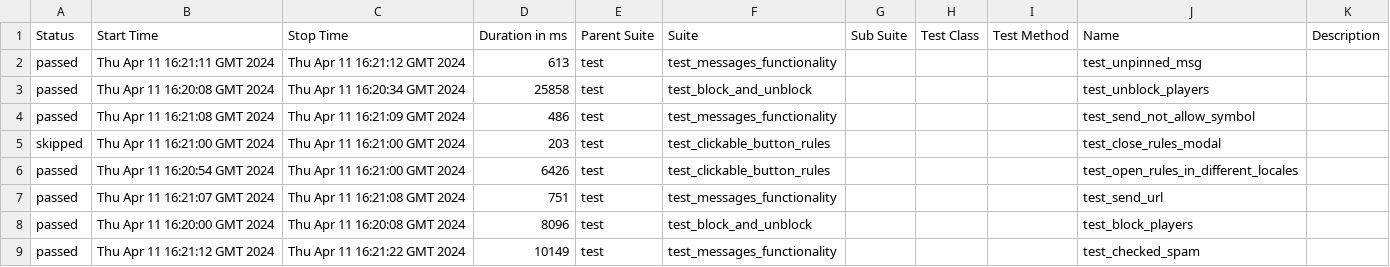
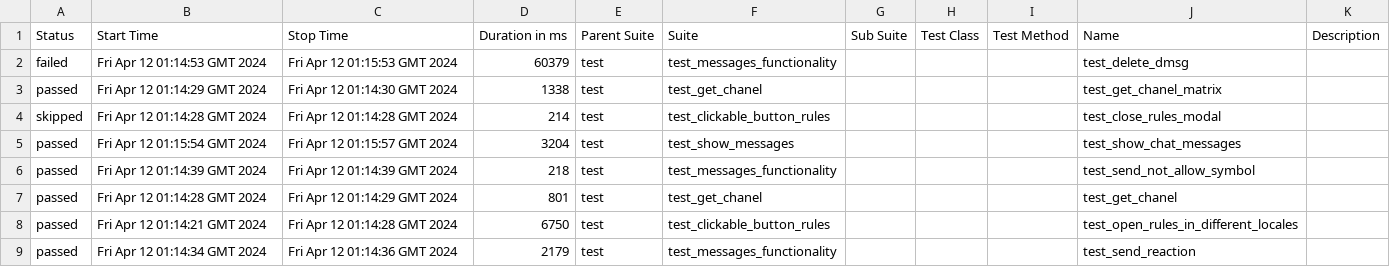
Before and after one commit to VladimirSaf95/ChatProject, a CSV file: data/suites.csv, drawn as a sheet; only a part is shown; the diff covers the shown part only.

Commit message:
Deploying to gh-pages from @ VladimirSaf95/ChatProject@fce9099f738ec90bd4c01a962c5498eaaa0b9ed3 🚀

```diff
--- a/data/suites.csv
+++ b/data/suites.csv
@@ -1,9 +1,9 @@
 "Status","Start Time","Stop Time","Duration in ms","Parent Suite","Suite","Sub Suite","Test Class","Test Method","Name","Description"
-"passed","Thu Apr 11 16:21:11 GMT 2024","Thu Apr 11 16:21:12 GMT 2024","613","test","test_messages_functionality","","","","test_unpinned_msg",""
-"passed","Thu Apr 11 16:20:08 GMT 2024","Thu Apr 11 16:20:34 GMT 2024","25858","test","test_block_and_unblock","","","","test_unblock_players",""
-"passed","Thu Apr 11 16:21:08 GMT 2024","Thu Apr 11 16:21:09 GMT 2024","486","test","test_messages_functionality","","","","test_send_not_allow_symbol",""
-"skipped","Thu Apr 11 16:21:00 GMT 2024","Thu Apr 11 16:21:00 GMT 2024","203","test","test_clickable_button_rules","","","","test_close_rules_modal",""
-"passed","Thu Apr 11 16:20:54 GMT 2024","Thu Apr 11 16:21:00 GMT 2024","6426","test","test_clickable_button_rules","","","","test_open_rules_in_different_locales",""
-"passed","Thu Apr 11 16:21:07 GMT 2024","Thu Apr 11 16:21:08 GMT 2024","751","test","test_messages_functionality","","","","test_send_url",""
-"passed","Thu Apr 11 16:20:00 GMT 2024","Thu Apr 11 16:20:08 GMT 2024","8096","test","test_block_and_unblock","","","","test_block_players",""
-"passed","Thu Apr 11 16:21:12 GMT 2024","Thu Apr 11 16:21:22 GMT 2024","10149","test","test_messages_functionality","","","","test_checked_spam",""
+"failed","Fri Apr 12 01:14:53 GMT 2024","Fri Apr 12 01:15:53 GMT 2024","60379","test","test_messages_functionality","","","","test_delete_dmsg",""
+"passed","Fri Apr 12 01:14:29 GMT 2024","Fri Apr 12 01:14:30 GMT 2024","1338","test","test_get_chanel","","","","test_get_chanel_matrix",""
+"skipped","Fri Apr 12 01:14:28 GMT 2024","Fri Apr 12 01:14:28 GMT 2024","214","test","test_clickable_button_rules","","","","test_close_rules_modal",""
+"passed","Fri Apr 12 01:15:54 GMT 2024","Fri Apr 12 01:15:57 GMT 2024","3204","test","test_show_messages","","","","test_show_chat_messages",""
+"passed","Fri Apr 12 01:14:39 GMT 2024","Fri Apr 12 01:14:39 GMT 2024","218","test","test_messages_functionality","","","","test_send_not_allow_symbol",""
+"passed","Fri Apr 12 01:14:28 GMT 2024","Fri Apr 12 01:14:29 GMT 2024","801","test","test_get_chanel","","","","test_get_chanel",""
+"passed","Fri Apr 12 01:14:21 GMT 2024","Fri Apr 12 01:14:28 GMT 2024","6750","test","test_clickable_button_rules","","","","test_open_rules_in_different_locales",""
+"passed","Fri Apr 12 01:14:34 GMT 2024","Fri Apr 12 01:14:36 GMT 2024","2179","test","test_messages_functionality","","","","test_send_reaction",""
```
Also changed, not shown: 2 added rows, 2 removed rows and 64 edited cells elsewhere in this file, data/behaviors.csv, 44 other files.
